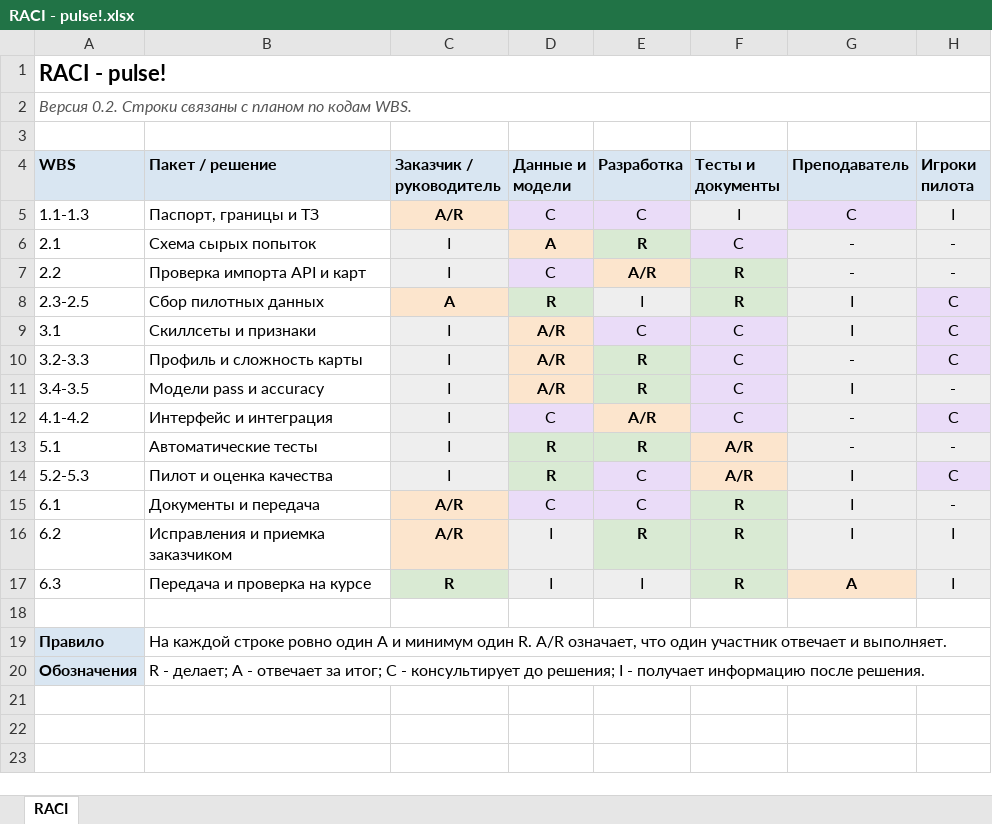
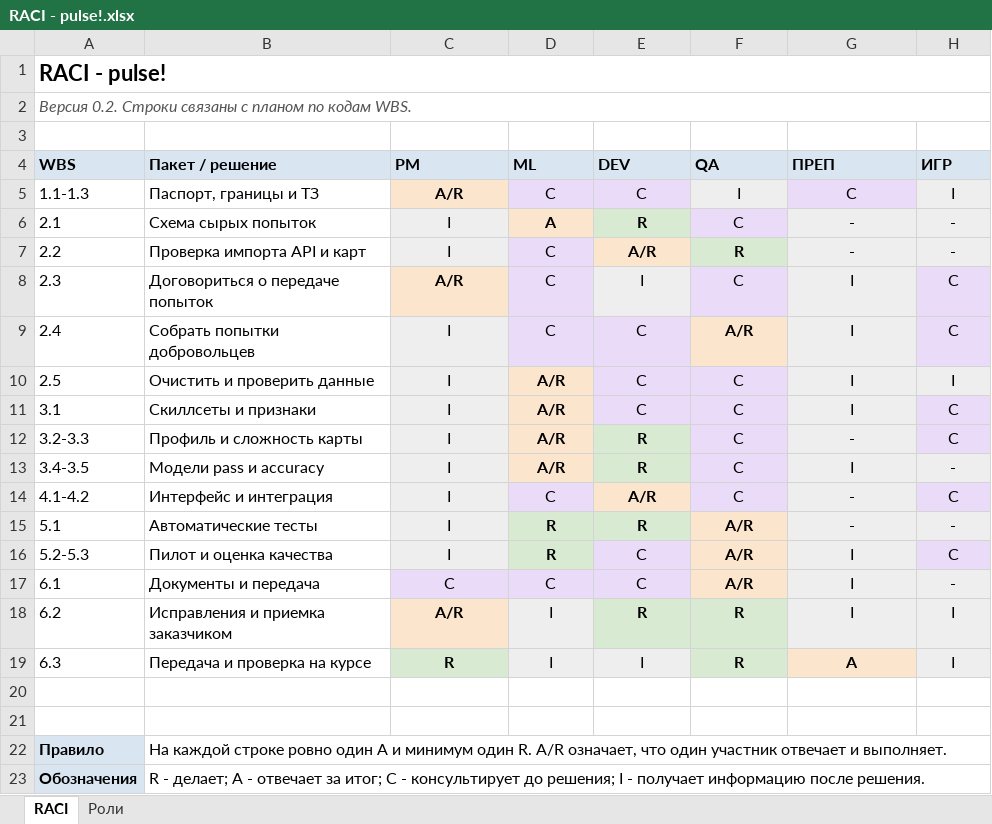
Before and after one commit to BaffledHedgehog/osu-skillanalysis_project, an Excel workbook: deliverables/RACI - pulse!.xlsx, sheet RACI, drawn as a sheet; values as stored, in another font and other column widths than the file's, no borders; removed rows and columns are numbered as before the commit, all else as after; the diff names each change by its address in the sheet, - before the commit and + after, or states it on an @@ line.

```diff
--- a/deliverables/RACI - pulse!.xlsx (sheet RACI)
+++ b/deliverables/RACI - pulse!.xlsx (sheet RACI)
+sheet tab: Роли
-C4: Заказчик / руководитель
+C4: PM
-D4: Данные и модели
+D4: ML
-E4: Разработка
+E4: DEV
-F4: Тесты и документы
+F4: QA
-G4: Преподаватель
+G4: ПРЕП
-H4: Игроки пилота
+H4: ИГР
-row 8: 2.3-2.5 | Сбор пилотных данных | A | R | I | R | I | C
+row 8: 2.3 | Договориться о передаче попыток | A/R | C | I | C | I | C
+row 9: 2.4 | Собрать попытки добровольцев | I | C | C | A/R | I | C
+row 10: 2.5 | Очистить и проверить данные | I | A/R | C | C | I | I
-C17 (PM): A/R
+C17 (PM): C
@@ C17 fill: #FCE5CD → #EADCF8, bold: on → off @@
-F17 (QA): R
+F17 (QA): A/R
-F17 fill: #D9EAD3
+F17 fill: #FCE5CD
+row 20: (empty)
```
Also changed, not shown: deliverables/Календарный план - pulse!.xlsx, 9 other files.
